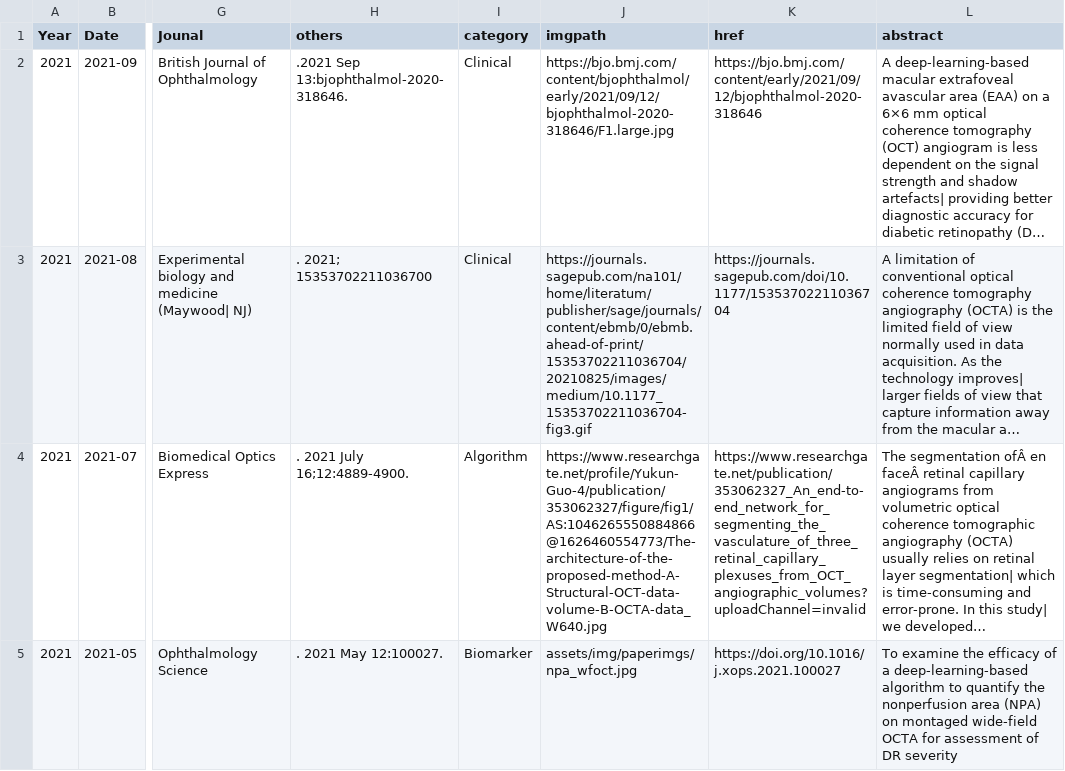
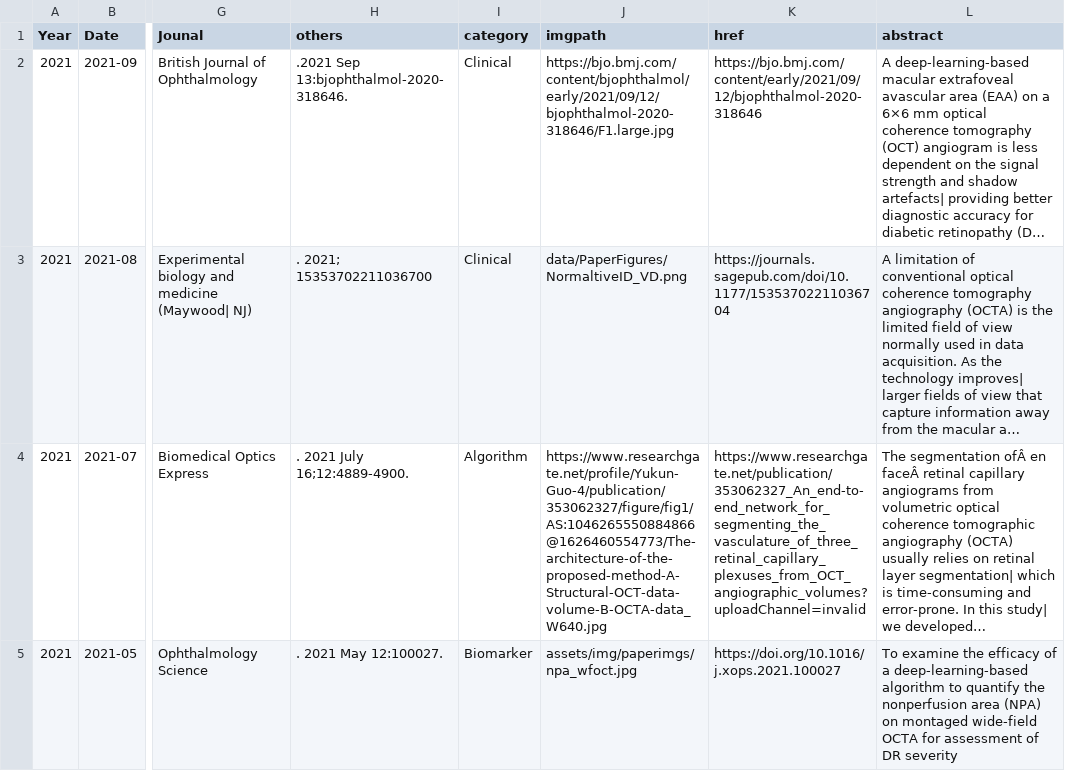
Before and after one commit to Yukun-Guo/Yukun-Guo.github.io, a CSV file: data/publications.csv, drawn as a sheet; only a part is shown, gaps mark what is left out; long unchanged cells end in …; the diff names each change by its address in the sheet, - before the commit and + after, or states it on an @@ line.

Commit message:
change figure
change figure

```diff
--- a/data/publications.csv
+++ b/data/publications.csv
-J3 (imgpath): https://journals.sagepub.com/na101/home/literatum/publisher/sage/journals/content/ebmb/0/ebmb.ahead-of-print/15353702211036704/20210825/images/medium/10.1177_15353702211036704-fig3.gif
+J3 (imgpath): data/PaperFigures/NormaltiveID_VD.png
```
Also changed, not shown: 1 other file.
